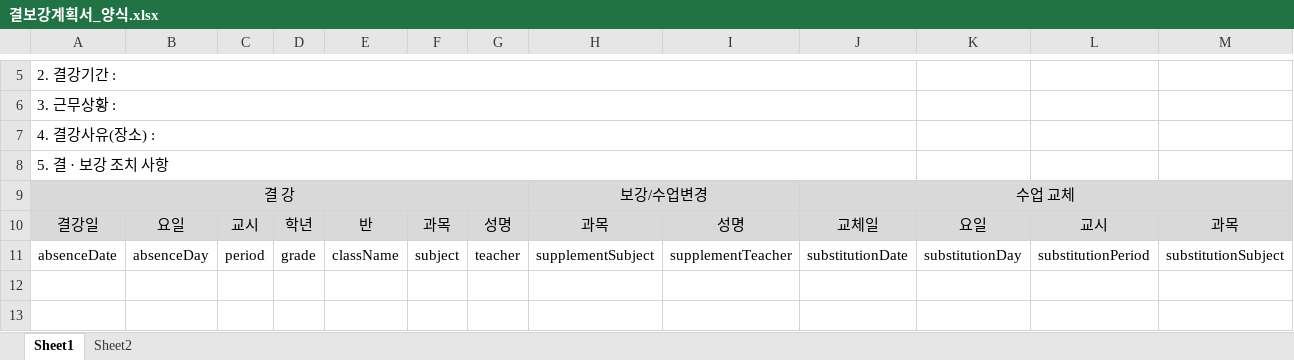
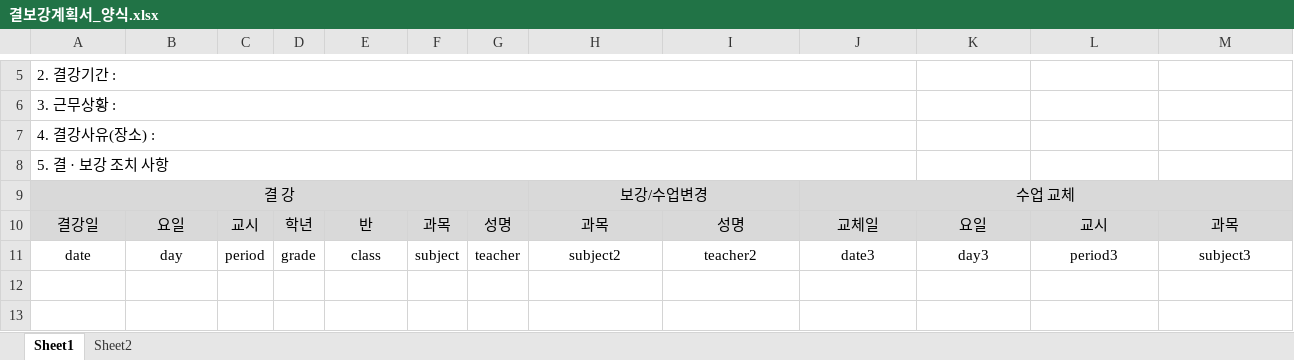
Before and after one commit to bougs93/class_exchange_manager, an Excel workbook: 결보강계획서_양식.xlsx, sheet Sheet1, drawn as a sheet; only a part is shown, gaps mark what is left out; values as stored, in another font and other column widths than the file's, no borders; charts and pictures not drawn; removed rows and columns are numbered as before the commit, all else as after; rows hold the shown columns only; the diff names each change by its address in the sheet, - before the commit and + after, or states it on an @@ line.

Commit message:
mod: work2.

```diff
--- a/결보강계획서_양식.xlsx (sheet Sheet1)
+++ b/결보강계획서_양식.xlsx (sheet Sheet1)
-row 11: absenceDate | absenceDay | period | grade | className | subject | teacher | supplementSubject | supplementTeacher | substitutionDate | substitutionDay | substitutionPeriod | substitutionSubject
+row 11: date | day | period | grade | class | subject | teacher | subject2 | teacher2 | date3 | day3 | period3 | subject3
```
